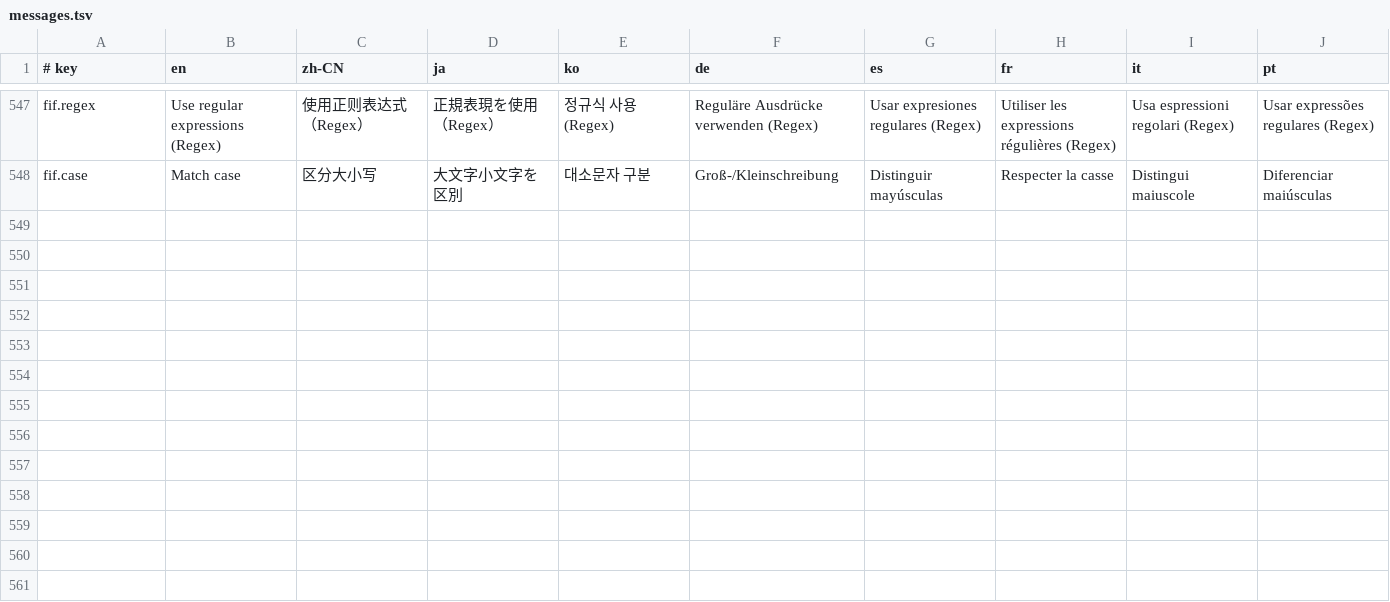
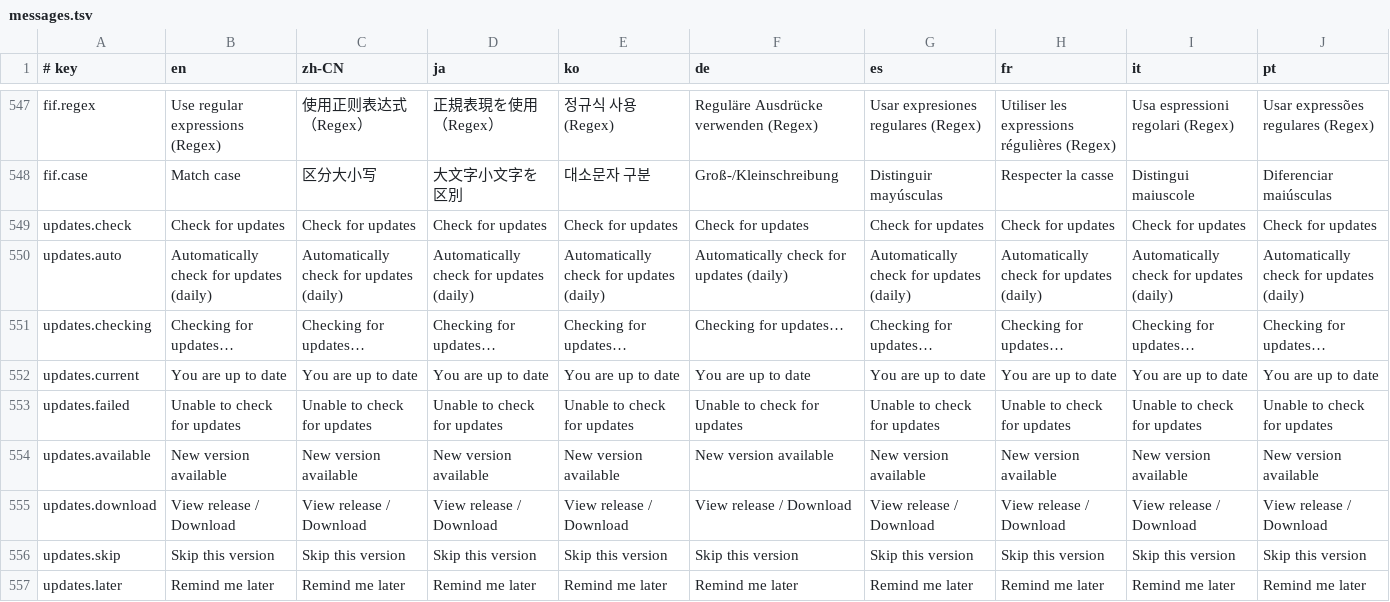
Before and after one commit to killkli/MadEdit, a TSV file: assets/i18n/messages.tsv, drawn as a sheet; only a part is shown, gaps mark what is left out; the diff names each change by its address in the sheet, - before the commit and + after, or states it on an @@ line.

Commit message:
feat: check GitHub Releases for updates

```diff
--- a/assets/i18n/messages.tsv
+++ b/assets/i18n/messages.tsv
+row 549: updates.check | Check for updates | Check for updates | Check for updates | Check for updates | Check for updates | Check for updates | Check for updates | Check for updates | Check for updates
+row 550: updates.auto | Automatically check for updates (daily) | Automatically check for updates (daily) | Automatically check for updates (daily) | Automatically check for updates (daily) | Automatically check for updates (daily) | Automatically check for updates (daily) | Automatically check for updates (daily) | Automatically check for updates (daily) | Automatically check for updates (daily)
+row 551: updates.checking | Checking for updates… | Checking for updates… | Checking for updates… | Checking for updates… | Checking for updates… | Checking for updates… | Checking for updates… | Checking for updates… | Checking for updates…
+row 552: updates.current | You are up to date | You are up to date | You are up to date | You are up to date | You are up to date | You are up to date | You are up to date | You are up to date | You are up to date
+row 553: updates.failed | Unable to check for updates | Unable to check for updates | Unable to check for updates | Unable to check for updates | Unable to check for updates | Unable to check for updates | Unable to check for updates | Unable to check for updates | Unable to check for updates
+row 554: updates.available | New version available | New version available | New version available | New version available | New version available | New version available | New version available | New version available | New version available
+row 555: updates.download | View release / Download | View release / Download | View release / Download | View release / Download | View release / Download | View release / Download | View release / Download | View release / Download | View release / Download
+row 556: updates.skip | Skip this version | Skip this version | Skip this version | Skip this version | Skip this version | Skip this version | Skip this version | Skip this version | Skip this version
+row 557: updates.later | Remind me later | Remind me later | Remind me later | Remind me later | Remind me later | Remind me later | Remind me later | Remind me later | Remind me later
```
Also changed, not shown: 7 other files.
